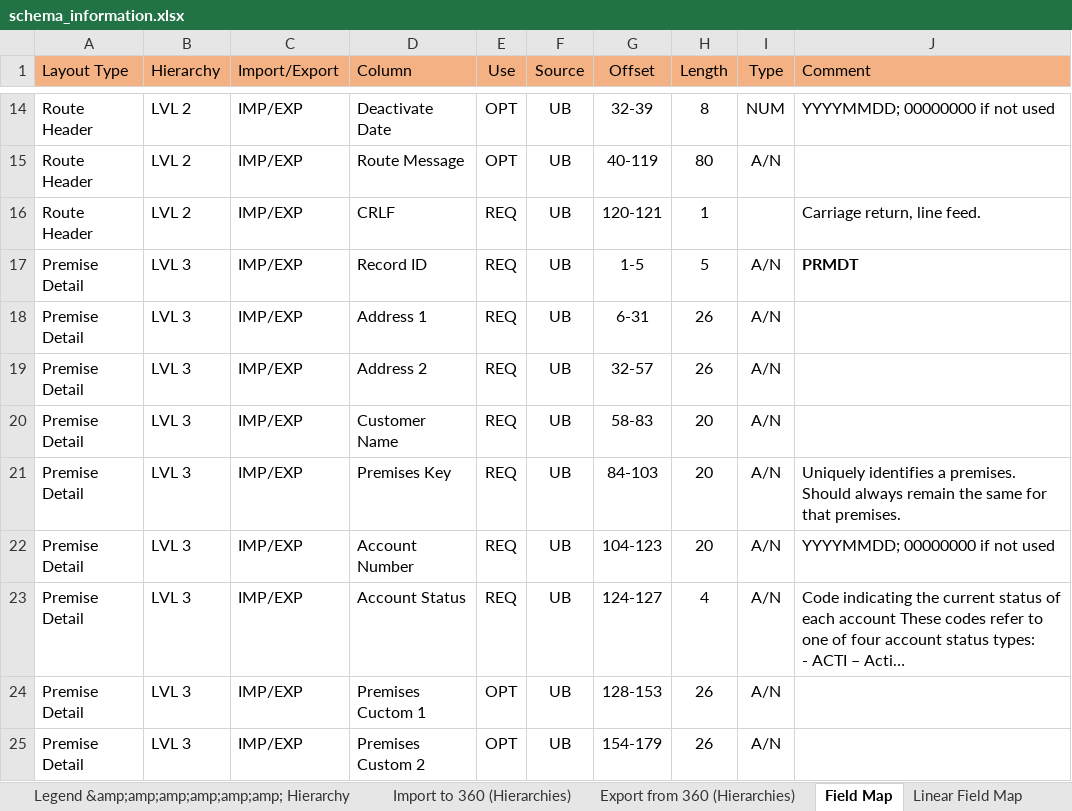
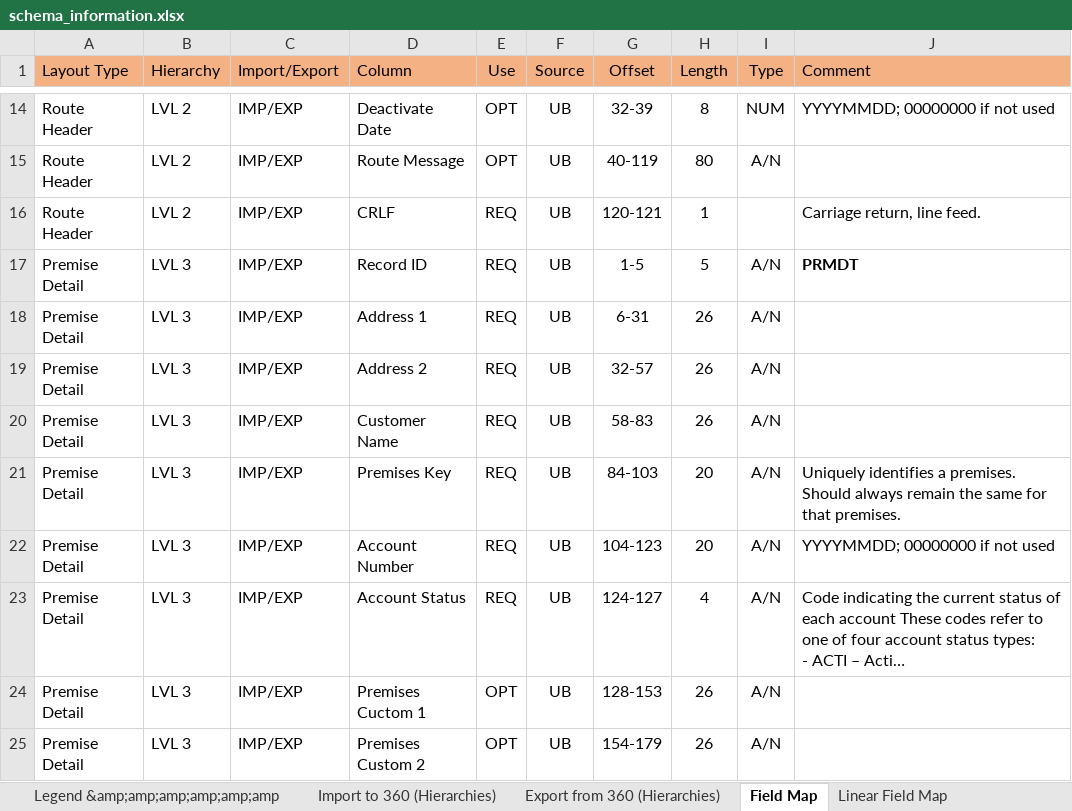
Before and after one commit to tjgran01/Wtr-V4ToAS400, an Excel workbook: resources/schema_information.xlsx, sheet Field Map, drawn as a sheet; only a part is shown, gaps mark what is left out; long unchanged cells end in …; values as stored, in another font and other column widths than the file's, no borders; 3 other sheets too large or unreadable and not compared; the diff names each change by its address in the sheet, - before the commit and + after, or states it on an @@ line.

```diff
--- a/resources/schema_information.xlsx (sheet Field Map)
+++ b/resources/schema_information.xlsx (sheet Field Map)
-sheet tab: Legend &amp;amp;amp;amp;amp;amp; Hierarchy
+sheet tab: Legend &amp;amp;amp;amp;amp;amp
-H20 (Length): 20
+H20 (Length): 26
```
Also changed, not shown: 8 other files.
